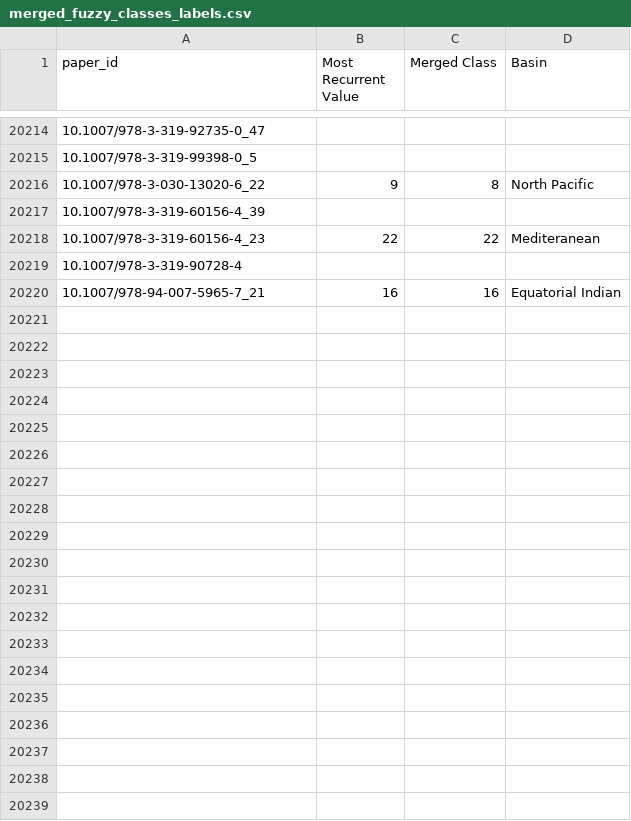
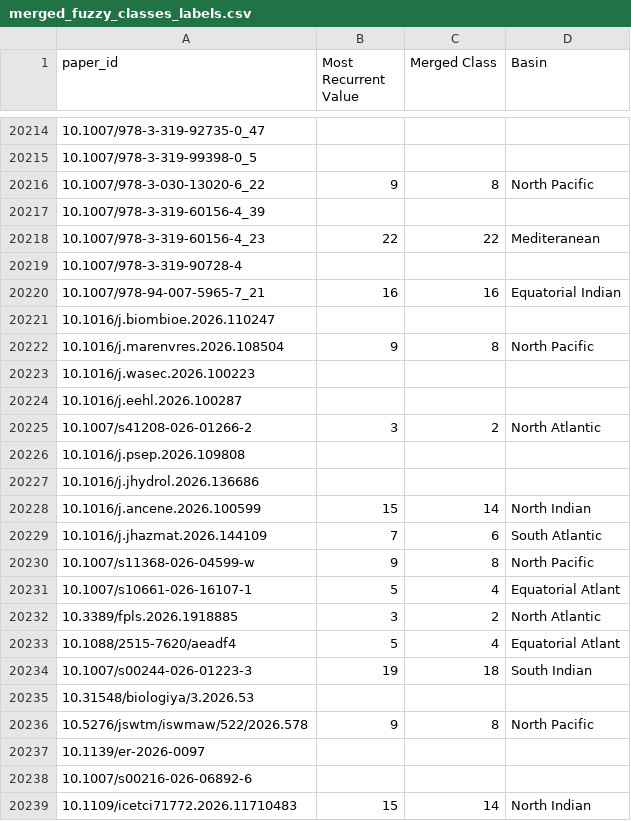
Before and after one commit to henrique-back/mpl_topics_live, a CSV file: NER/merged_fuzzy_classes_labels.csv, drawn as a sheet; only a part is shown, gaps mark what is left out; the diff covers the shown part only; the diff names each change by its address in the sheet, - before the commit and + after, or states it on an @@ line.

```diff
--- a/NER/merged_fuzzy_classes_labels.csv
+++ b/NER/merged_fuzzy_classes_labels.csv
+row 20221: 10.1016/j.biombioe.2026.110247
+row 20222: 10.1016/j.marenvres.2026.108504 | 9 | 8 | North Pacific
+row 20223: 10.1016/j.wasec.2026.100223
+row 20224: 10.1016/j.eehl.2026.100287
+row 20225: 10.1007/s41208-026-01266-2 | 3 | 2 | North Atlantic
+row 20226: 10.1016/j.psep.2026.109808
+row 20227: 10.1016/j.jhydrol.2026.136686
+row 20228: 10.1016/j.ancene.2026.100599 | 15 | 14 | North Indian
+row 20229: 10.1016/j.jhazmat.2026.144109 | 7 | 6 | South Atlantic
+row 20230: 10.1007/s11368-026-04599-w | 9 | 8 | North Pacific
+row 20231: 10.1007/s10661-026-16107-1 | 5 | 4 | Equatorial Atlant
+row 20232: 10.3389/fpls.2026.1918885 | 3 | 2 | North Atlantic
+row 20233: 10.1088/2515-7620/aeadf4 | 5 | 4 | Equatorial Atlant
+row 20234: 10.1007/s00244-026-01223-3 | 19 | 18 | South Indian
+row 20235: 10.31548/biologiya/3.2026.53
+row 20236: 10.5276/jswtm/iswmaw/522/2026.578 | 9 | 8 | North Pacific
+row 20237: 10.1139/er-2026-0097
+row 20238: 10.1007/s00216-026-06892-6
+row 20239: 10.1109/icetci71772.2026.11710483 | 15 | 14 | North Indian
```
Also changed, not shown: 9 added rows elsewhere in this file, NER/fuzzy_location_data.csv, bertopic/models/v2/layout.csv, 29 other files.
